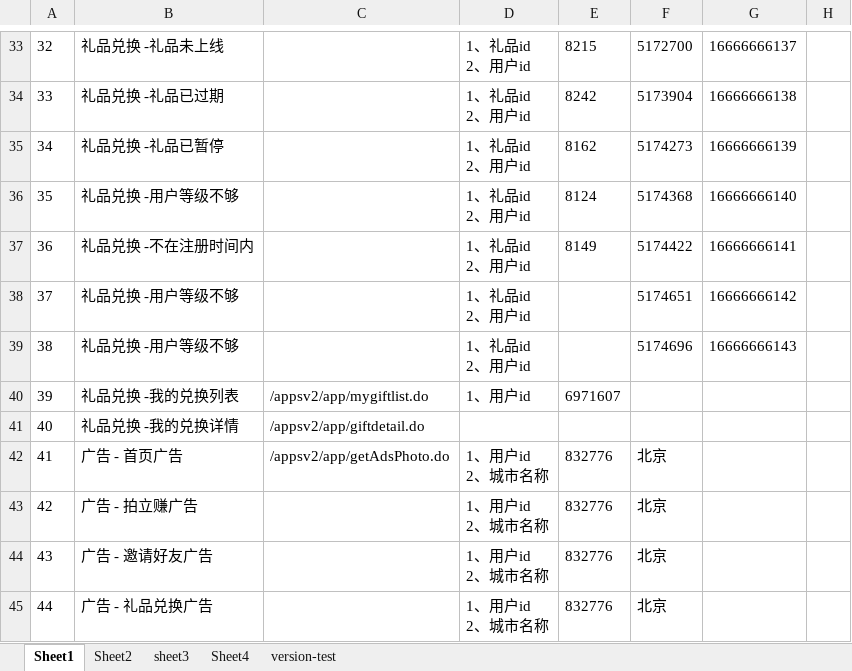
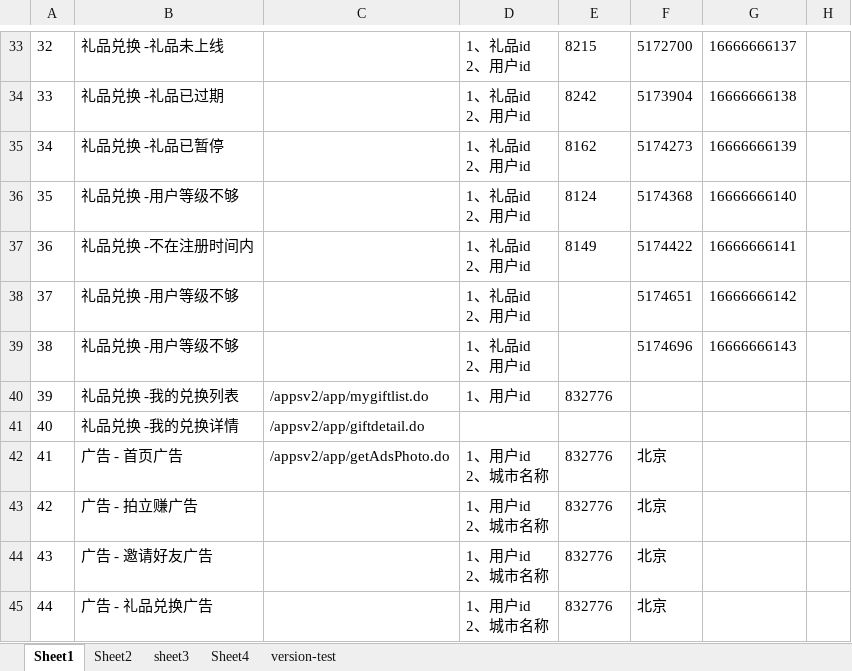
Before and after one commit to cjiangym/InterfaceTesting, an Excel workbook: cases.xlsx, sheet Sheet1, drawn as a sheet; only a part is shown, gaps mark what is left out; values as stored, in another font and other column widths than the file's, no borders; the diff names each change by its address in the sheet, - before the commit and + after, or states it on an @@ line.

```diff
--- a/cases.xlsx (sheet Sheet1)
+++ b/cases.xlsx (sheet Sheet1)
-E40: 6971607
+E40: 832776
```
Also changed, not shown: sheet Sheet2, sheet sheet3, 9 other files.
